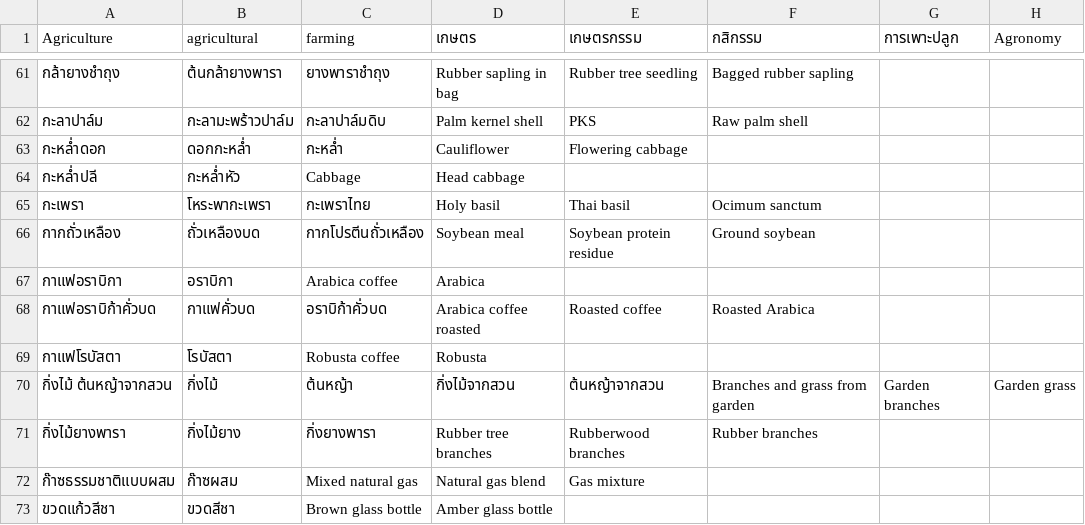
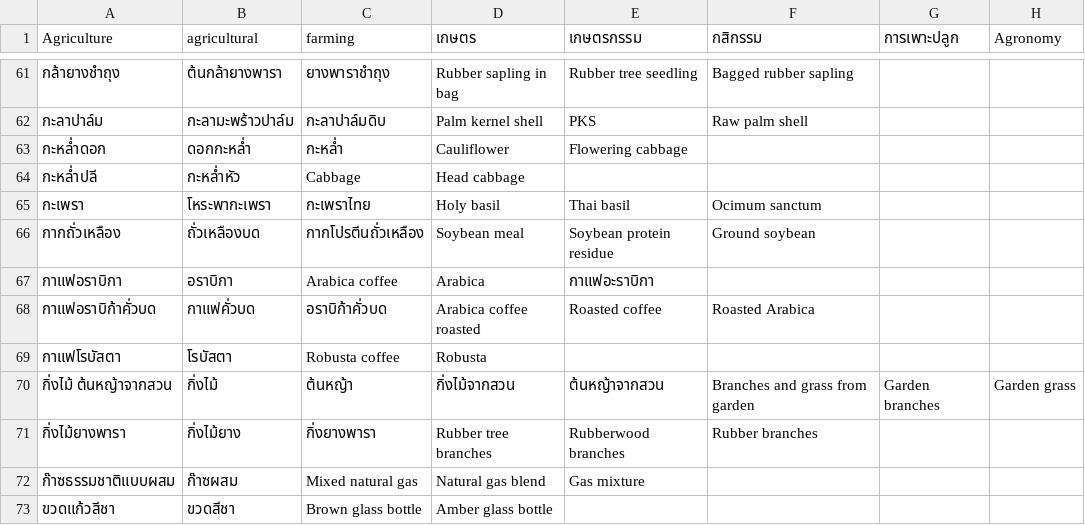
Before and after one commit to nanutnutna/synonyms, a CSV file: synonyms2.csv, drawn as a sheet; only a part is shown, gaps mark what is left out; the diff names each change by its address in the sheet, - before the commit and + after, or states it on an @@ line.

Commit message:
add word

```diff
--- a/synonyms2.csv
+++ b/synonyms2.csv
-E67 (เกษตรกรรม): (empty)
+E67 (เกษตรกรรม): กาแฟอะราบิกา
```
